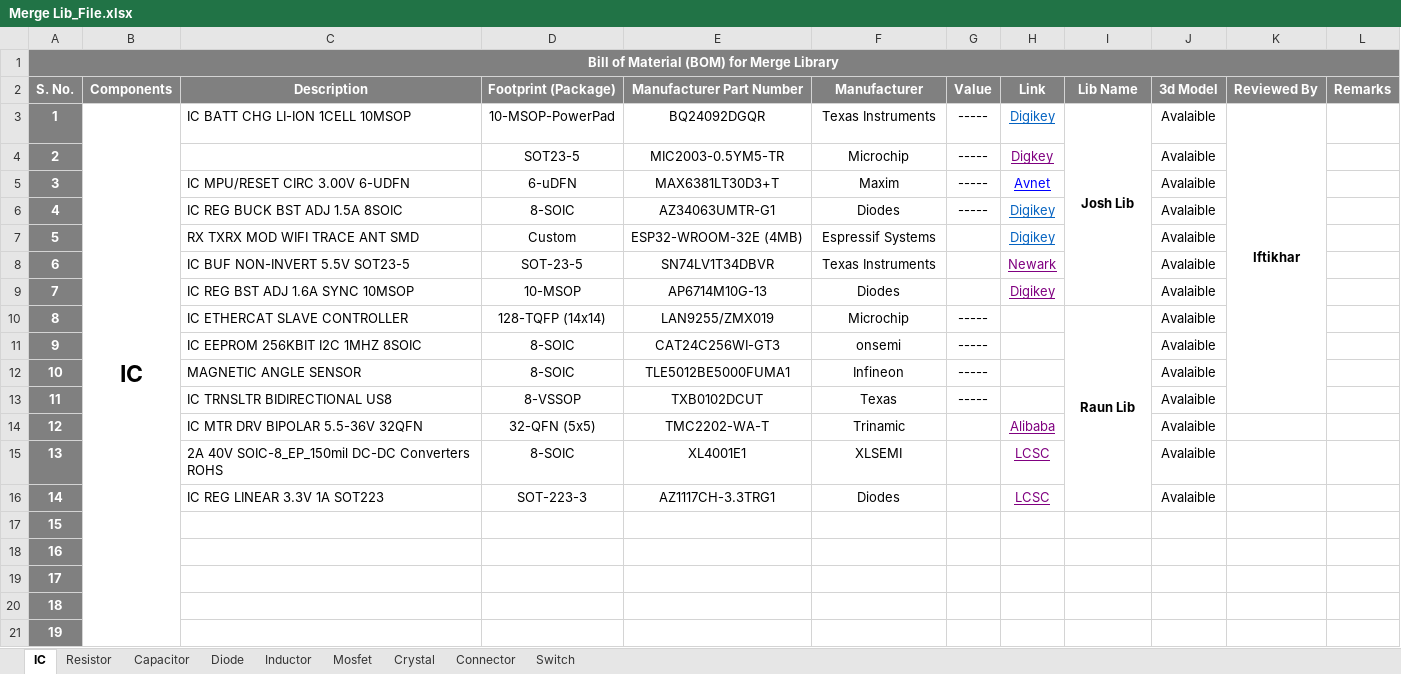
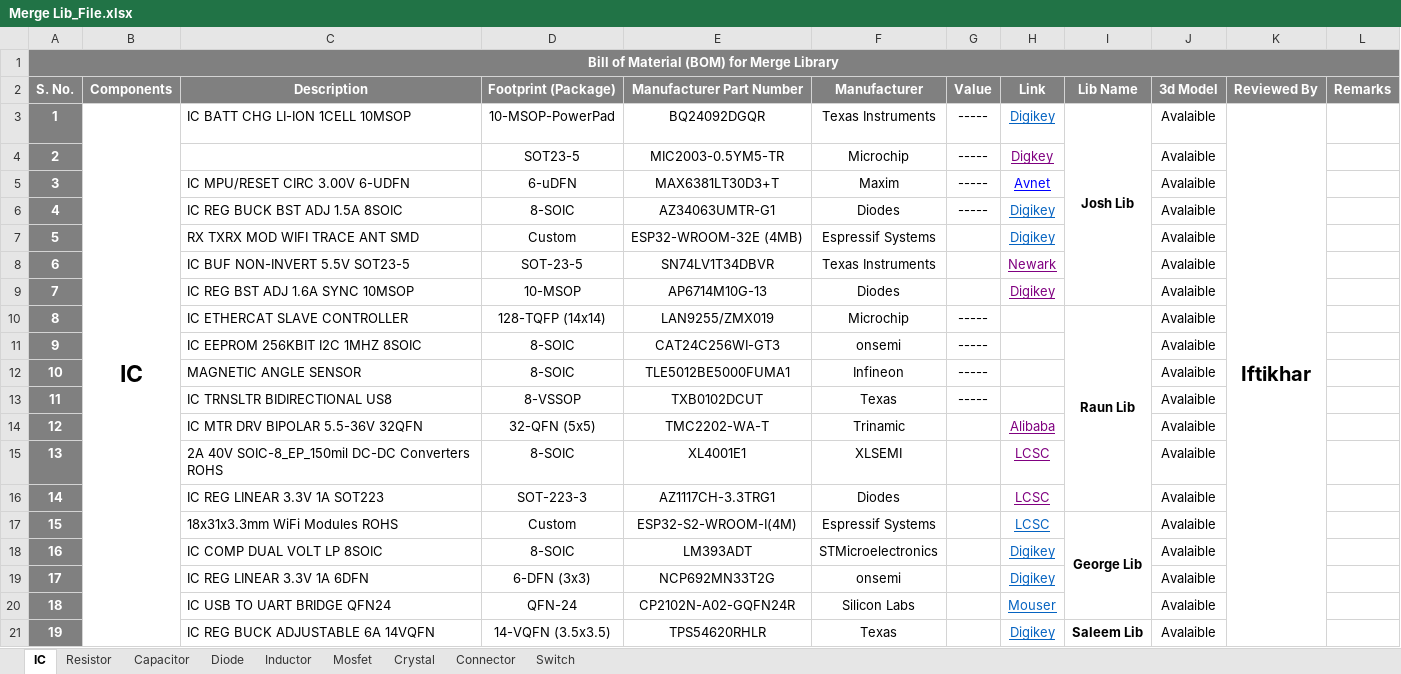
Before and after one commit to eSpark-Backup/espark-hw, an Excel workbook: BOM Formate/Merge Lib_File.xlsx, sheet IC, drawn as a sheet; only a part is shown; values as stored, in another font and other column widths than the file's, no borders; conditional formats not drawn; the diff covers the shown part only; the diff names each change by its address in the sheet, - before the commit and + after, or states it on an @@ line.

Commit message:
Francisco , George ,Josh ,Saleem Lib added in exel Sheet

```diff
--- a/BOM Formate/Merge Lib_File.xlsx (sheet IC)
+++ b/BOM Formate/Merge Lib_File.xlsx (sheet IC)
@@ K3 text size: larger @@
-K3:K13 merged
+K3:K36 merged
-C17 (Description): (empty)
+C17 (Description): 18x31x3.3mm WiFi Modules ROHS
-D17 (Footprint (Package)): (empty)
+D17 (Footprint (Package)): Custom
-E17 (Manufacturer Part Number): (empty)
+E17 (Manufacturer Part Number): ESP32-S2-WROOM-I(4M)
-F17 (Manufacturer): (empty)
+F17 (Manufacturer): Espressif Systems
-H17 (Link): (empty)
+H17 (Link): LCSC
-I17 (Lib Name): (empty)
+I17 (Lib Name): George Lib
+I17:I20 merged
-J17:J21 (3d Model): (empty)
+J17:J21 (3d Model): Avalaible
-C18 (Description): (empty)
+C18 (Description): IC COMP DUAL VOLT LP 8SOIC
-D18 (Footprint (Package)): (empty)
+D18 (Footprint (Package)): 8-SOIC
-E18 (Manufacturer Part Number): (empty)
+E18 (Manufacturer Part Number): LM393ADT
-F18 (Manufacturer): (empty)
+F18 (Manufacturer): STMicroelectronics
-H18:H19 (Link): (empty)
+H18:H19 (Link): Digikey
-C19 (Description): (empty)
+C19 (Description): IC REG LINEAR 3.3V 1A 6DFN
-D19 (Footprint (Package)): (empty)
+D19 (Footprint (Package)): 6-DFN (3x3)
-E19 (Manufacturer Part Number): (empty)
+E19 (Manufacturer Part Number): NCP692MN33T2G
-F19 (Manufacturer): (empty)
+F19 (Manufacturer): onsemi
-C20 (Description): (empty)
+C20 (Description): IC USB TO UART BRIDGE QFN24
-D20 (Footprint (Package)): (empty)
+D20 (Footprint (Package)): QFN-24
-E20 (Manufacturer Part Number): (empty)
+E20 (Manufacturer Part Number): CP2102N-A02-GQFN24R
-F20 (Manufacturer): (empty)
+F20 (Manufacturer): Silicon Labs
-H20 (Link): (empty)
+H20 (Link): Mouser
-C21 (Description): (empty)
+C21 (Description): IC REG BUCK ADJUSTABLE 6A 14VQFN
-D21 (Footprint (Package)): (empty)
+D21 (Footprint (Package)): 14-VQFN (3.5x3.5)
-E21 (Manufacturer Part Number): (empty)
+E21 (Manufacturer Part Number): TPS54620RHLR
-F21 (Manufacturer): (empty)
+F21 (Manufacturer): Texas
-H21 (Link): (empty)
+H21 (Link): Digikey
-I21 (Lib Name): (empty)
+I21 (Lib Name): Saleem Lib
+I21:I26 merged
```
Also changed, not shown: 90 edited cells and merged cells elsewhere in this sheet, sheet Resistor, sheet Capacitor, sheet Diode, sheet Connector, sheet Mosfet, sheet Inductor, 1 more sheet.
